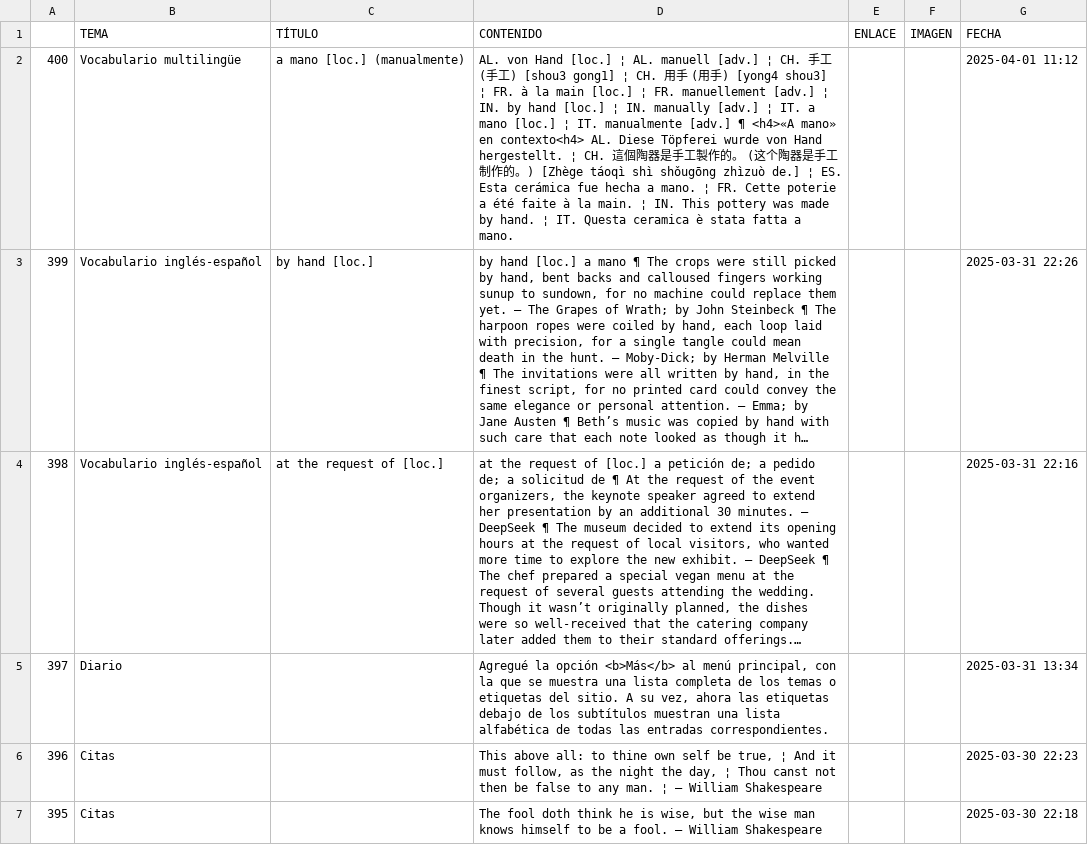
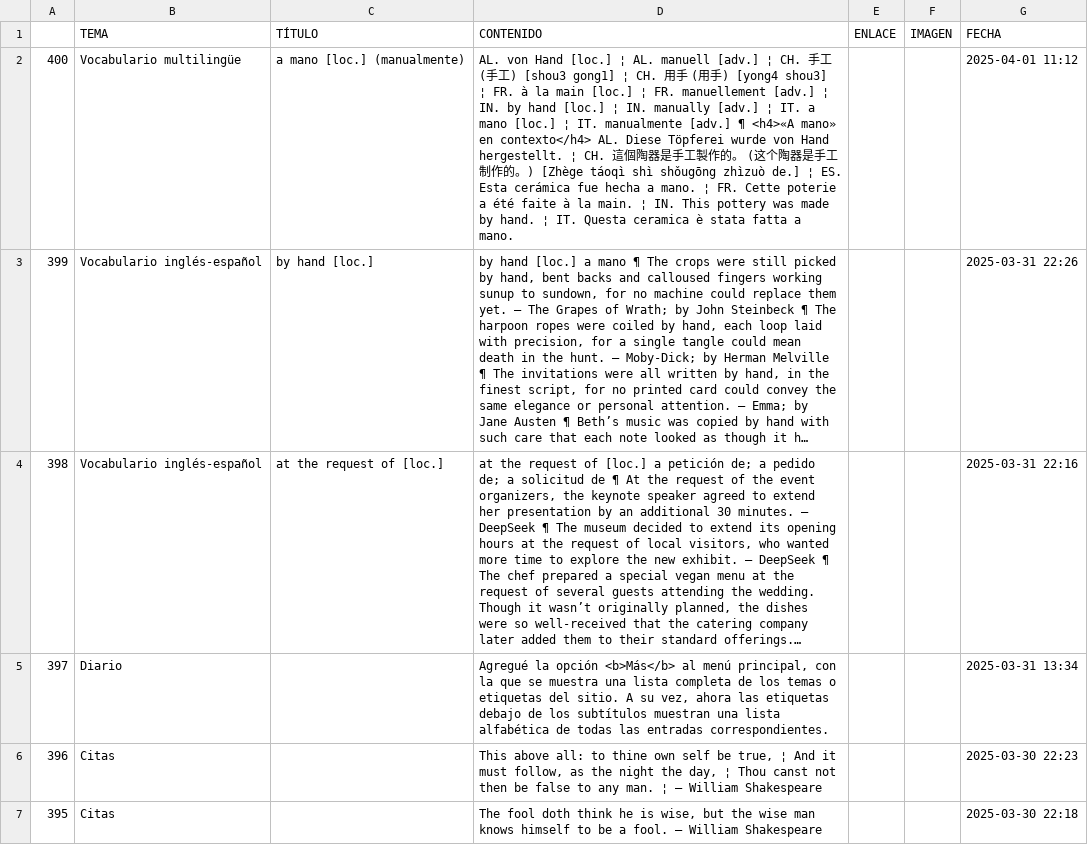
Before and after one commit to jucardus/jucardus.github.io, a CSV file: base.csv, drawn as a sheet; only a part is shown; long unchanged cells end in …; the diff names each change by its address in the sheet, - before the commit and + after, or states it on an @@ line.

Commit message:
Update base.csv

```diff
--- a/base.csv
+++ b/base.csv
-D2 (CONTENIDO): …mano» en contexto<h4> AL. Diese…
+D2 (CONTENIDO): …mano» en contexto</h4> AL. Diese…
```
